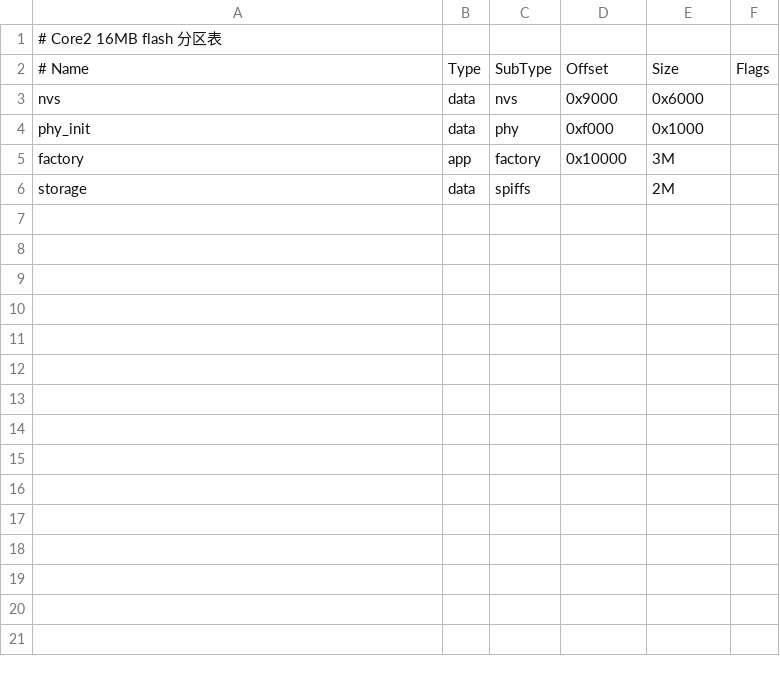
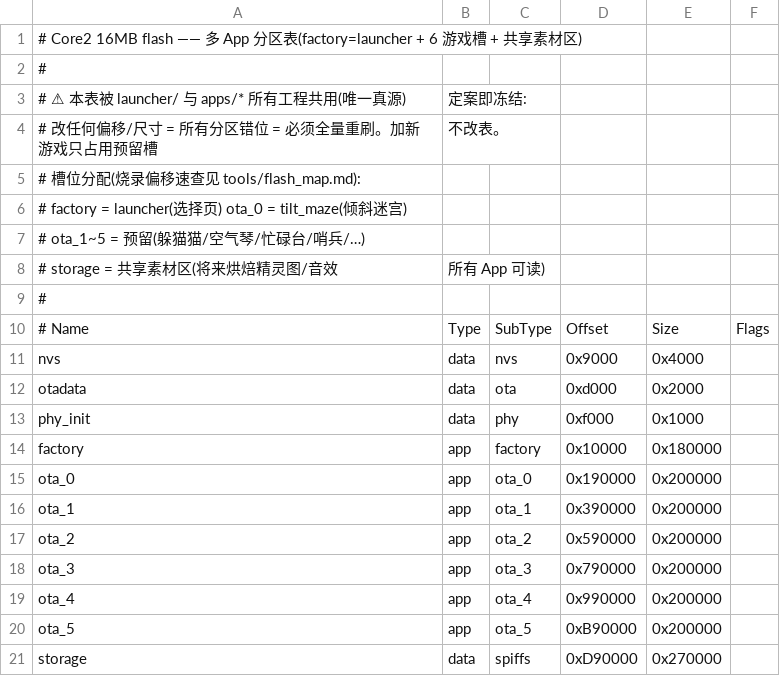
Before and after one commit to bwinhwang/core2-kids-platform, a CSV file: partitions.csv, drawn as a sheet; addresses are those after the commit; the diff names each change by its address in the sheet, - before the commit and + after, or states it on an @@ line.

```diff
--- a/partitions.csv
+++ b/partitions.csv
-A1: # Core2 16MB flash 分区表
+A1: # Core2 16MB flash —— 多 App 分区表(factory=launcher + 6 游戏槽 + 共享素材区)
+row 2: #
+row 3: # ⚠ 本表被 launcher/ 与 apps/* 所有工程共用(唯一真源) | 定案即冻结:
+row 4: # 改任何偏移/尺寸 = 所有分区错位 = 必须全量重刷。加新游戏只占用预留槽 | 不改表。
+row 5: # 槽位分配(烧录偏移速查见 tools/flash_map.md):
+row 6: # factory = launcher(选择页) ota_0 = tilt_maze(倾斜迷宫)
+row 7: # ota_1~5 = 预留(躲猫猫/空气琴/忙碌台/哨兵/…)
+row 8: # storage = 共享素材区(将来烘焙精灵图/音效 | 所有 App 可读)
+row 9: #
-E11: 0x6000
+E11: 0x4000
+row 12: otadata | data | ota | 0xd000 | 0x2000
-E14: 3M
+E14: 0x180000
+row 15: ota_0 | app | ota_0 | 0x190000 | 0x200000
+row 16: ota_1 | app | ota_1 | 0x390000 | 0x200000
+row 17: ota_2 | app | ota_2 | 0x590000 | 0x200000
+row 18: ota_3 | app | ota_3 | 0x790000 | 0x200000
+row 19: ota_4 | app | ota_4 | 0x990000 | 0x200000
+row 20: ota_5 | app | ota_5 | 0xB90000 | 0x200000
-D21: (empty)
+D21: 0xD90000
-E21: 2M
+E21: 0x270000
```
Also changed, not shown: 41 other files.
